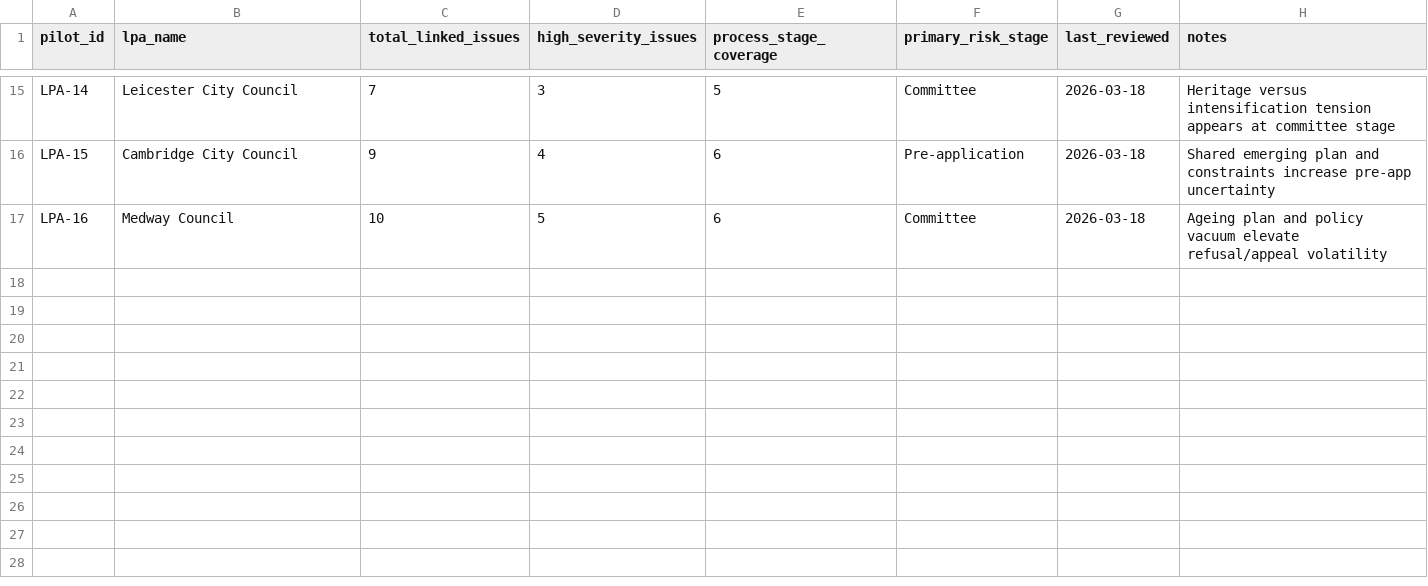
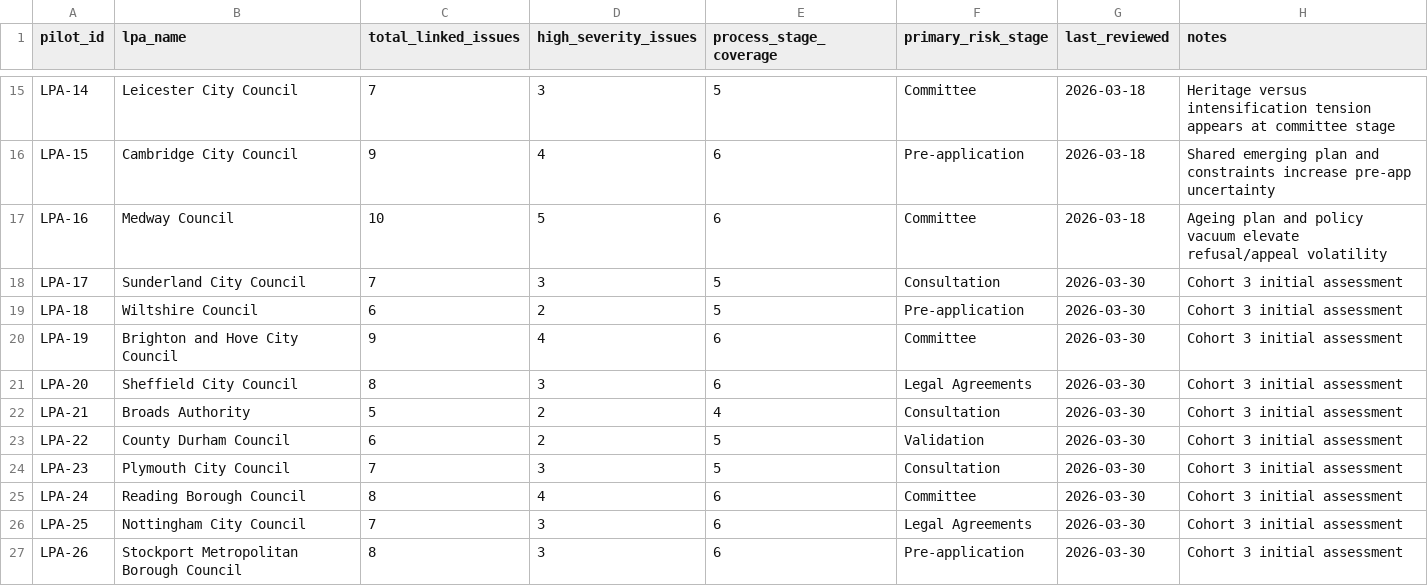
Before and after one commit to benbutler55/uk-planning, a CSV file: data/issues/lpa-issue-incidence.csv, drawn as a sheet; only a part is shown, gaps mark what is left out; the diff names each change by its address in the sheet, - before the commit and + after, or states it on an @@ line.

```diff
--- a/data/issues/lpa-issue-incidence.csv
+++ b/data/issues/lpa-issue-incidence.csv
+row 18: LPA-17 | Sunderland City Council | 7 | 3 | 5 | Consultation | 2026-03-30 | Cohort 3 initial assessment
+row 19: LPA-18 | Wiltshire Council | 6 | 2 | 5 | Pre-application | 2026-03-30 | Cohort 3 initial assessment
+row 20: LPA-19 | Brighton and Hove City Council | 9 | 4 | 6 | Committee | 2026-03-30 | Cohort 3 initial assessment
+row 21: LPA-20 | Sheffield City Council | 8 | 3 | 6 | Legal Agreements | 2026-03-30 | Cohort 3 initial assessment
+row 22: LPA-21 | Broads Authority | 5 | 2 | 4 | Consultation | 2026-03-30 | Cohort 3 initial assessment
+row 23: LPA-22 | County Durham Council | 6 | 2 | 5 | Validation | 2026-03-30 | Cohort 3 initial assessment
+row 24: LPA-23 | Plymouth City Council | 7 | 3 | 5 | Consultation | 2026-03-30 | Cohort 3 initial assessment
+row 25: LPA-24 | Reading Borough Council | 8 | 4 | 6 | Committee | 2026-03-30 | Cohort 3 initial assessment
+row 26: LPA-25 | Nottingham City Council | 7 | 3 | 6 | Legal Agreements | 2026-03-30 | Cohort 3 initial assessment
+row 27: LPA-26 | Stockport Metropolitan Borough Council | 8 | 3 | 6 | Pre-application | 2026-03-30 | Cohort 3 initial assessment
```
Also changed, not shown: 1 other file.
